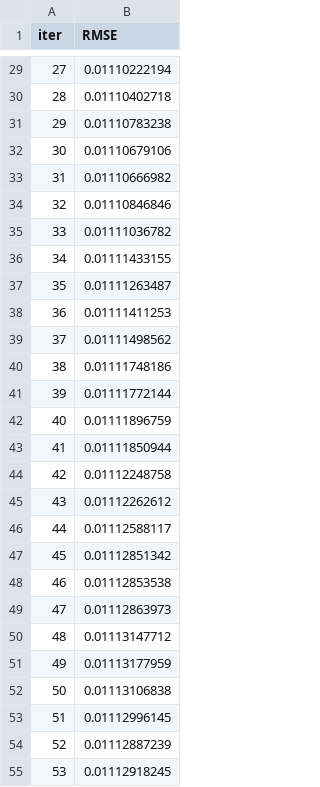
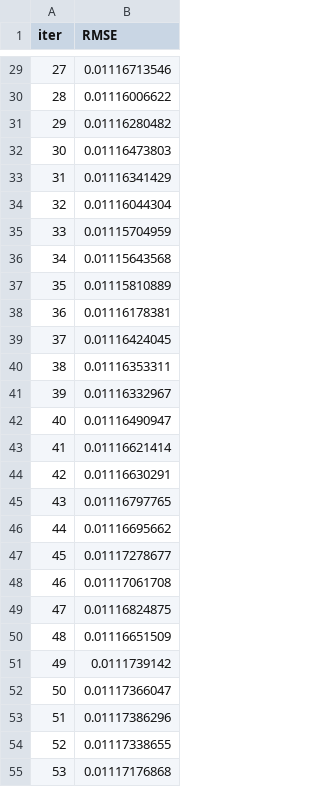
Before and after one commit to dorival42/hull-tactical-market-prediction, a TSV file: catboost_info/test_error.tsv, drawn as a sheet; only a part is shown, gaps mark what is left out; the diff covers the shown part only.

```diff
--- a/catboost_info/test_error.tsv
+++ b/catboost_info/test_error.tsv
@@ -29,27 +29,27 @@ iter	RMSE
-27	0.01110222194
-28	0.01110402718
-29	0.01110783238
-30	0.01110679106
-31	0.01110666982
-32	0.01110846846
-33	0.01111036782
-34	0.01111433155
-35	0.01111263487
-36	0.01111411253
-37	0.01111498562
-38	0.01111748186
-39	0.01111772144
-40	0.01111896759
-41	0.01111850944
-42	0.01112248758
-43	0.01112262612
-44	0.01112588117
-45	0.01112851342
-46	0.01112853538
-47	0.01112863973
-48	0.01113147712
-49	0.01113177959
-50	0.01113106838
-51	0.01112996145
-52	0.01112887239
-53	0.01112918245
+27	0.01116713546
+28	0.01116006622
+29	0.01116280482
+30	0.01116473803
+31	0.01116341429
+32	0.01116044304
+33	0.01115704959
+34	0.01115643568
+35	0.01115810889
+36	0.01116178381
+37	0.01116424045
+38	0.01116353311
+39	0.01116332967
+40	0.01116490947
+41	0.01116621414
+42	0.01116630291
+43	0.01116797765
+44	0.01116695662
+45	0.01117278677
+46	0.01117061708
+47	0.01116824875
+48	0.01116651509
+49	0.0111739142
+50	0.01117366047
+51	0.01117386296
+52	0.01117338655
+53	0.01117176868
```
Also changed, not shown: 15 removed rows and 33 edited cells elsewhere in this file, catboost_info/learn_error.tsv, catboost_info/time_left.tsv, 14 other files.
